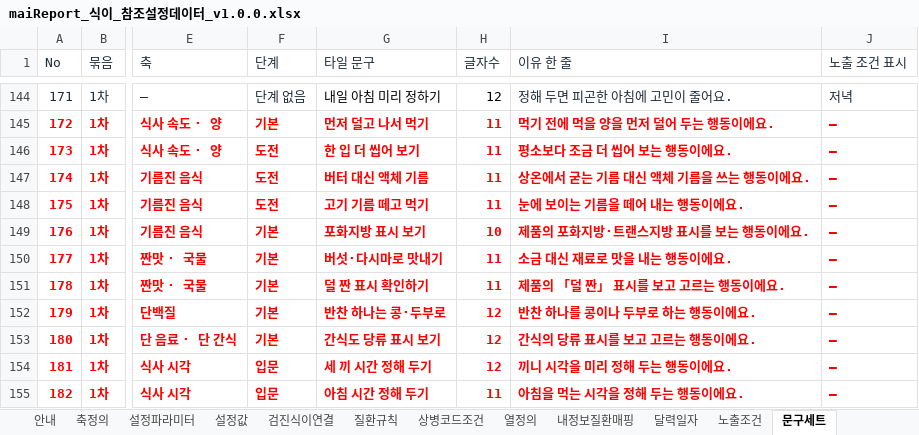
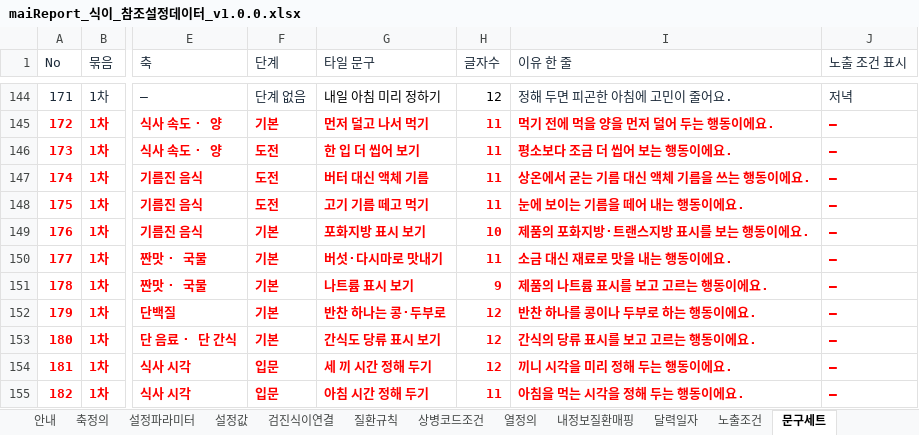
Before and after one commit to srleeinkorea/Project_maiReport, an Excel workbook: outputs/mai-report-policy/식이/maiReport_식이_참조설정데이터_v1.0.0.xlsx, sheet 문구세트, drawn as a sheet; only a part is shown, gaps mark what is left out; values as stored, in another font and other column widths than the file's, no borders; table styles not drawn; the diff names each change by its address in the sheet, - before the commit and + after, or states it on an @@ line.

```diff
--- a/outputs/mai-report-policy/식이/maiReport_식이_참조설정데이터_v1.0.0.xlsx (sheet 문구세트)
+++ b/outputs/mai-report-policy/식이/maiReport_식이_참조설정데이터_v1.0.0.xlsx (sheet 문구세트)
-G151 (타일 문구): 덜 짠 표시 확인하기
+G151 (타일 문구): 나트륨 표시 보기
-H151 (글자수): 11
+H151 (글자수): 9
-I151 (이유 한 줄): 제품의 「덜 짠」 표시를 보고 고르는 행동이에요.
+I151 (이유 한 줄): 제품의 나트륨 표시를 보고 고르는 행동이에요.
```
Also changed, not shown: outputs/mai-report-policy/식이/maiReport_식이_개발전달_데이터계약_v1.0.0.xlsx, 1 other file.
